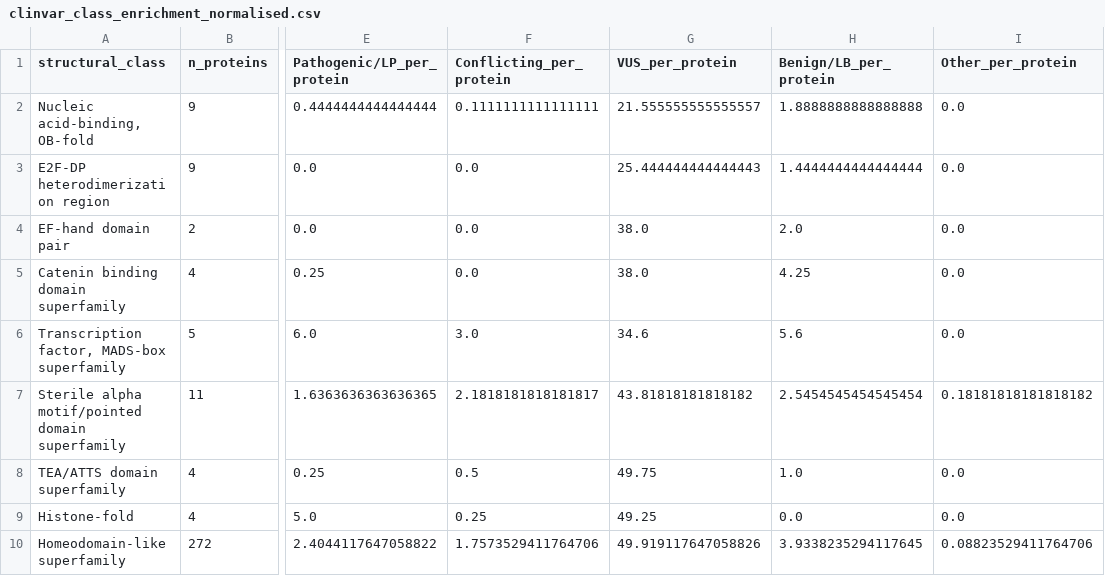
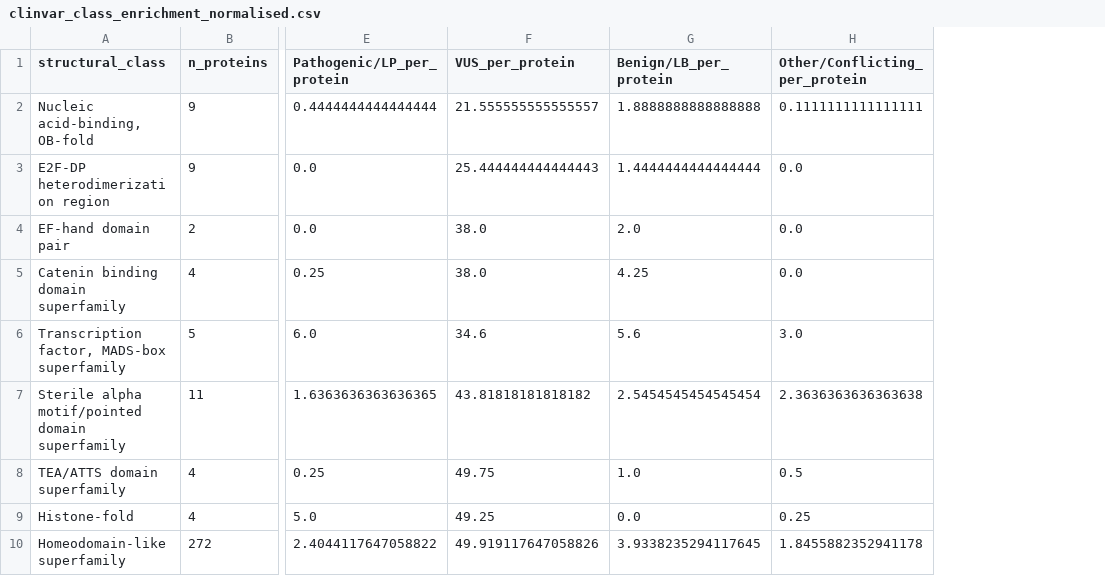
Before and after one commit to hdray04/FYP_code, a CSV file: clinvar_class_enrichment_normalised.csv, drawn as a sheet; only a part is shown, gaps mark what is left out; removed rows and columns are numbered as before the commit, all else as after; the diff names each change by its address in the sheet, - before the commit and + after, or states it on an @@ line.

```diff
--- a/clinvar_class_enrichment_normalised.csv
+++ b/clinvar_class_enrichment_normalised.csv
-column F (Conflicting_per_protein), rows 2-10: 0.1111111111111111 | 0.0 | 0.0 | 0.0 | 3.0 | 2.1818181818181817 | 0.5 | 0.25 | 1.7573529411764706
-column I (Other_per_protein), rows 2-10: 0.0 | 0.0 | 0.0 | 0.0 | 0.0 | 0.18181818181818182 | 0.0 | 0.0 | 0.08823529411764706
+column H (Other/Conflicting_per_protein), rows 2-10: 0.1111111111111111 | 0.0 | 0.0 | 0.0 | 3.0 | 2.3636363636363638 | 0.5 | 0.25 | 1.8455882352941178
```
Also changed, not shown: clinvar_class_enrichment.csv, 9 other files.
